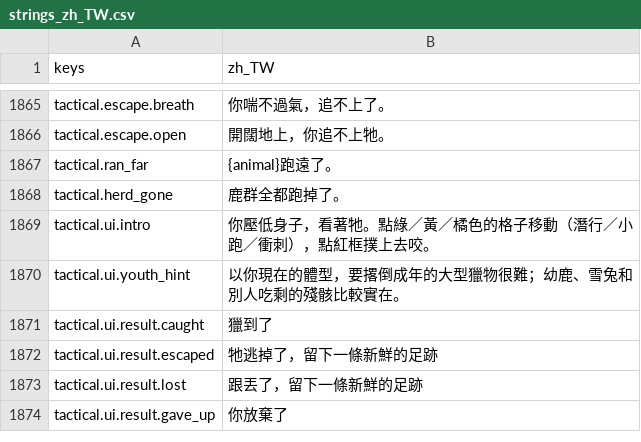
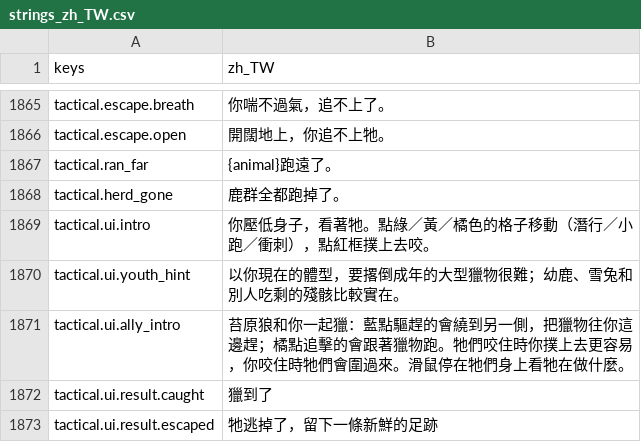
Before and after one commit to gigd123/wolf-life, a CSV file: localization/strings_zh_TW.csv, drawn as a sheet; only a part is shown, gaps mark what is left out; the shorter side is filled out with more unchanged rows.

```diff
--- a/localization/strings_zh_TW.csv
+++ b/localization/strings_zh_TW.csv
@@ -1874,2 +1874,3 @@ tactical.ui.intro,你壓低身子，看著牠。點綠／黃／橘色的格子
 tactical.ui.youth_hint,以你現在的體型，要撂倒成年的大型獵物很難；幼鹿、雪兔和別人吃剩的殘骸比較實在。
+tactical.ui.ally_intro,苔原狼和你一起獵：藍點驅趕的會繞到另一側，把獵物往你這邊趕；橘點追擊的會跟著獵物跑。牠們咬住時你撲上去更容易，你咬住時牠們會圍過來。滑鼠停在牠們身上看牠在做什麼。
 tactical.ui.result.caught,獵到了
```
Also changed, not shown: 10 other files.
